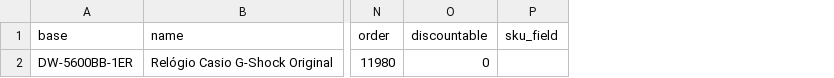
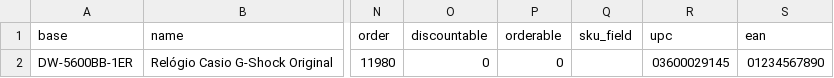
Before and after one commit to hivesolutions/omnix, a CSV file: examples/metadata.csv, drawn as a sheet; only a part is shown, gaps mark what is left out; the diff names each change by its address in the sheet, - before the commit and + after, or states it on an @@ line.

Commit message:
feat: support for the `orderable` field in the metadata CSV

```diff
--- a/examples/metadata.csv
+++ b/examples/metadata.csv
+column P (orderable), row 2: 0
+column R (upc), row 2: 03600029145
+column S (ean), row 2: 01234567890
```
Also changed, not shown: 2 other files.
